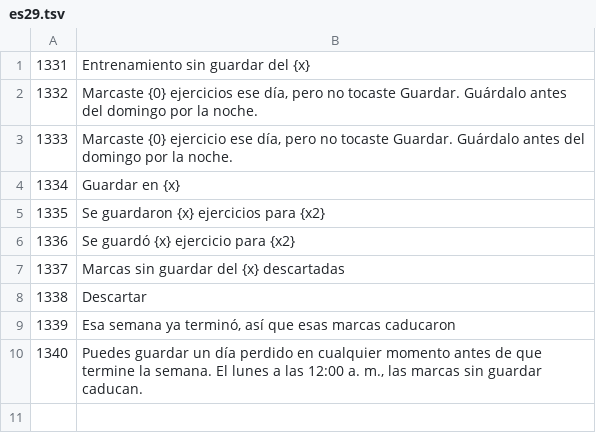
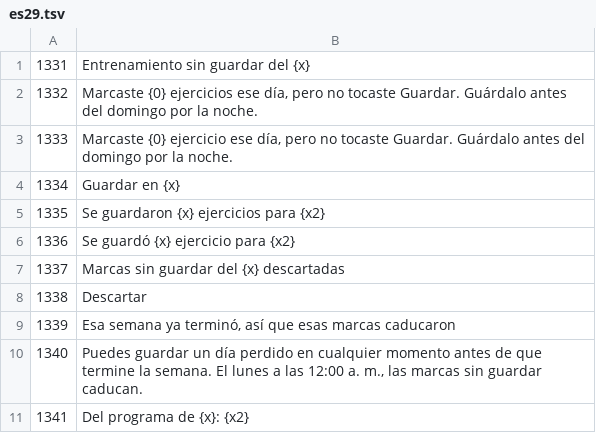
Before and after one commit to zedGains/LiftLog, a TSV file: i18n/src/es29.tsv, drawn as a sheet.

```diff
--- a/i18n/src/es29.tsv
+++ b/i18n/src/es29.tsv
@@ -10 +10,2 @@
 1340	Puedes guardar un día perdido en cualquier momento antes de que termine la semana. El lunes a las 12:00 a. m., las marcas sin guardar caducan.
+1341	Del programa de {x}: {x2}
```
Also changed, not shown: i18n/src/ar29.tsv, i18n/src/fr29.tsv, 16 other files.
